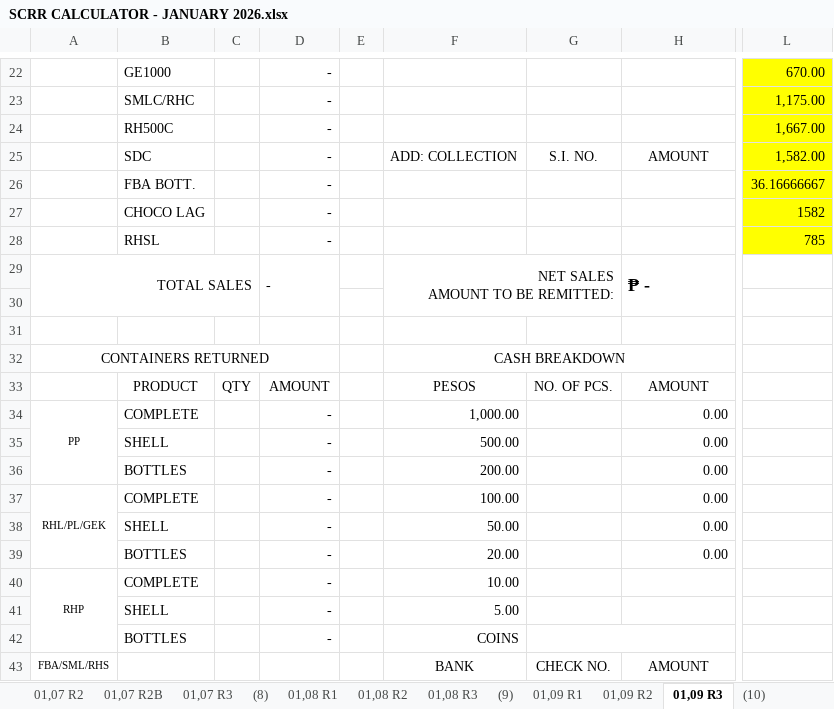
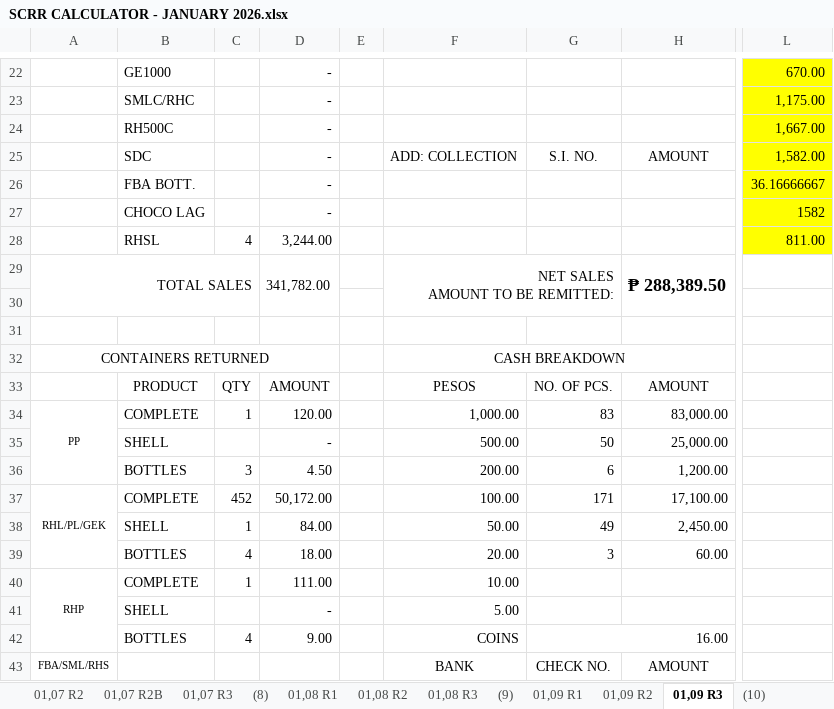
Before and after one commit to fliqlo/GBDS, an Excel workbook: GBDS JANUARY FILES 2026/SCRR CALCULATOR - JANUARY 2026.xlsx, sheet 01,09 R3, drawn as a sheet; only a part is shown, gaps mark what is left out; values as stored, in another font and other column widths than the file's, no borders; charts and pictures not drawn; the diff covers the shown part only; the diff names each change by its address in the sheet, - before the commit and + after, or states it on an @@ line.

```diff
--- a/GBDS JANUARY FILES 2026/SCRR CALCULATOR - JANUARY 2026.xlsx (sheet 01,09 R3)
+++ b/GBDS JANUARY FILES 2026/SCRR CALCULATOR - JANUARY 2026.xlsx (sheet 01,09 R3)
-C28: (empty)
+C28: 4
-D28: -
+D28: 3,244.00
-L28: 785
+L28: 811.00
-D29: -
+D29: 341,782.00
-H29: ₱ -
+H29: ₱ 288,389.50
-C34: (empty)
+C34: 1
-D34: -
+D34: 120.00
-G34: (empty)
+G34: 83
-H34: 0.00
+H34: 83,000.00
-G35: (empty)
+G35: 50
-H35: 0.00
+H35: 25,000.00
-C36: (empty)
+C36: 3
-D36: -
+D36: 4.50
-G36: (empty)
+G36: 6
-H36: 0.00
+H36: 1,200.00
-C37: (empty)
+C37: 452
-D37: -
+D37: 50,172.00
-G37: (empty)
+G37: 171
-H37: 0.00
+H37: 17,100.00
-C38: (empty)
+C38: 1
-D38: -
+D38: 84.00
-G38: (empty)
+G38: 49
-H38: 0.00
+H38: 2,450.00
-C39: (empty)
+C39: 4
-D39: -
+D39: 18.00
-G39: (empty)
+G39: 3
-H39: 0.00
+H39: 60.00
-C40: (empty)
+C40: 1
-D40: -
+D40: 111.00
-C42: (empty)
+C42: 4
-D42: -
+D42: 9.00
-G42: (empty)
+G42: 16.00
```
Also changed, not shown: 3 added rows, 3 removed rows, 29 edited cells and cell formats elsewhere in this sheet, sheet 01,09 R2, sheet 01,09 R1, sheet 01,10 R3, sheet 01,12 R3, sheet 01,10 R1, sheet 01,12 R1, 18 more sheets, GBDS JANUARY FILES 2026/CSR MONTH OF JANUARY 2026.xlsx, GBDS JANUARY FILES 2026/SHORT OVER ALL ROUTES - JANUARY 2026.xlsx.
